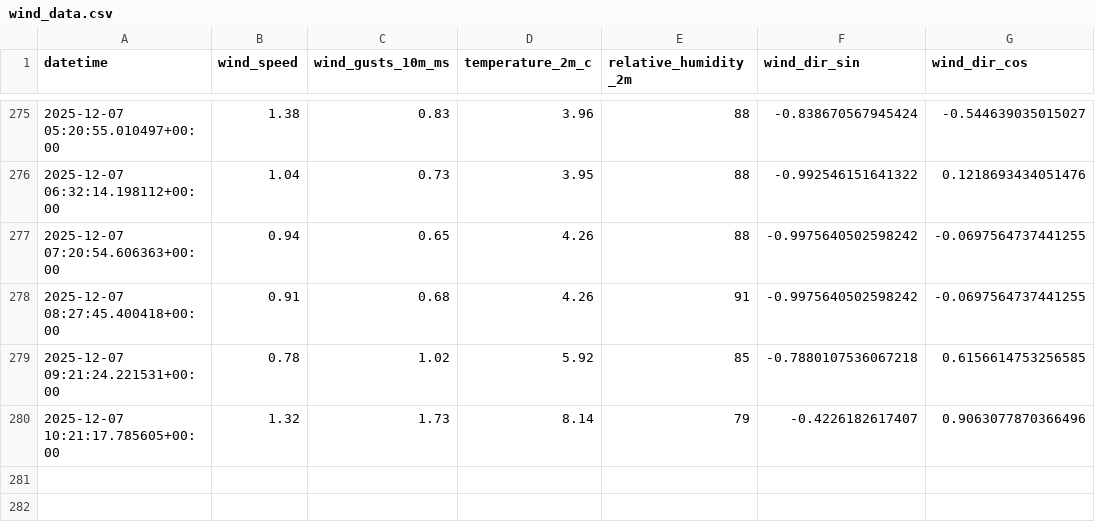
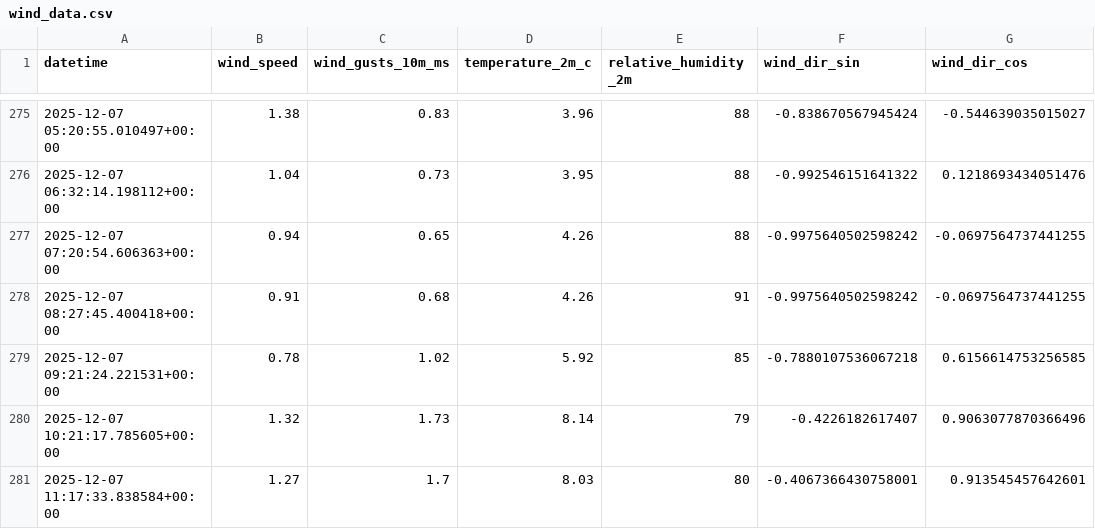
Before and after one commit to nayanananto/wind-data-pipeline, a CSV file: data/wind_data.csv, drawn as a sheet; only a part is shown, gaps mark what is left out; the diff names each change by its address in the sheet, - before the commit and + after, or states it on an @@ line.

```diff
--- a/data/wind_data.csv
+++ b/data/wind_data.csv
+row 281: 2025-12-07 11:17:33.838584+00:00 | 1.27 | 1.7 | 8.03 | 80 | -0.4067366430758001 | 0.913545457642601
```
